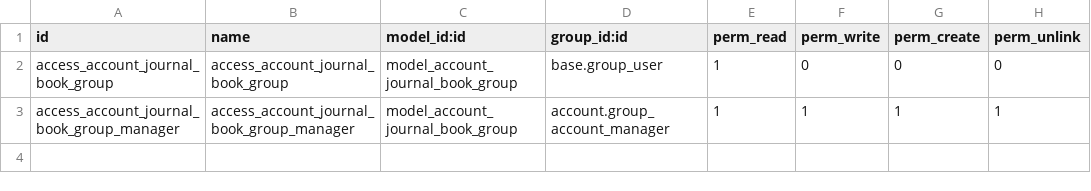
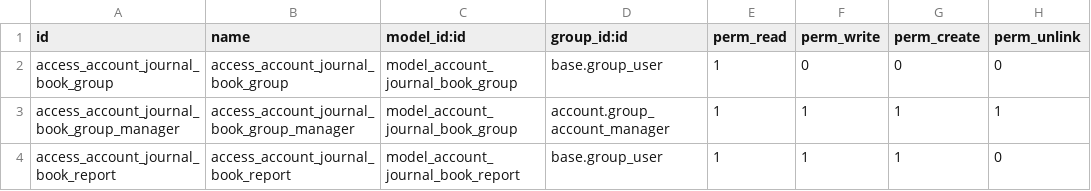
Before and after one commit to ingadhoc/odoo-argentina-ee, a CSV file: account_journal_book_report/security/ir.model.access.csv, drawn as a sheet.

Commit message:
[MIG] account_journal_book_report: Migration to 15.0

```diff
--- a/account_journal_book_report/security/ir.model.access.csv
+++ b/account_journal_book_report/security/ir.model.access.csv
@@ -3 +3,2 @@ access_account_journal_book_group,access_account_journal_book_group,model_accoun
 access_account_journal_book_group_manager,access_account_journal_book_group_manager,model_account_journal_book_group,account.group_account_manager,1,1,1,1
+access_account_journal_book_report,access_account_journal_book_report,model_account_journal_book_report,base.group_user,1,1,1,0
```
Also changed, not shown: 1 other file.
